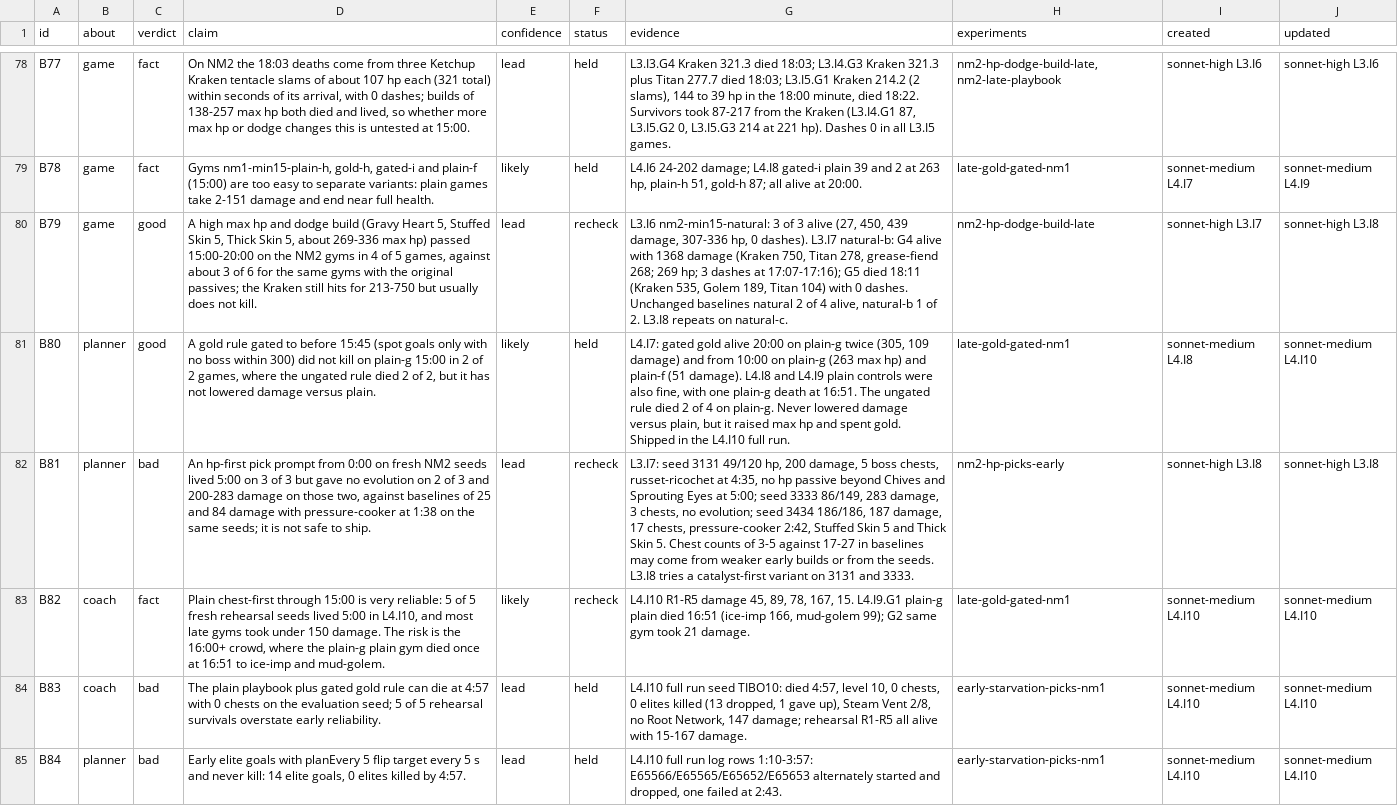
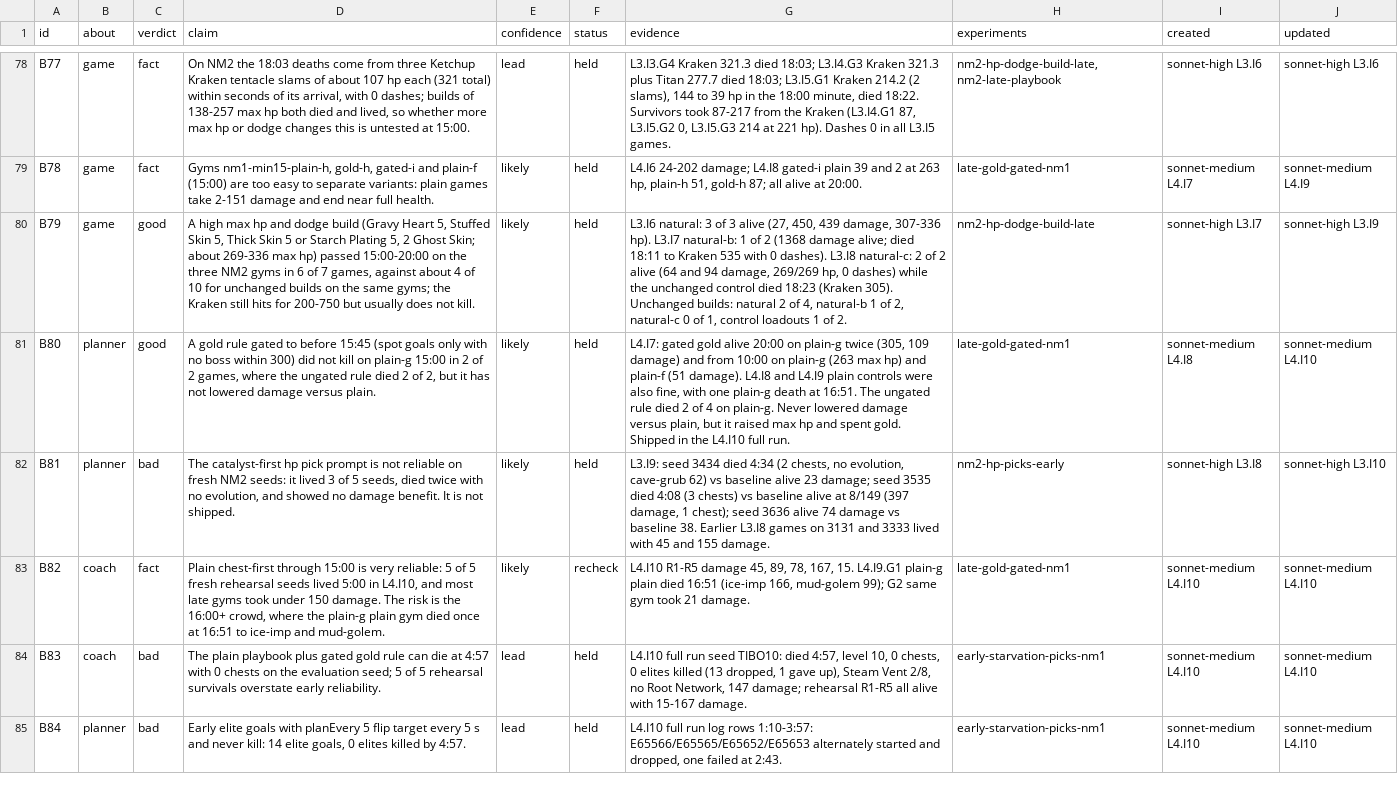
Before and after one commit to smirea/tibobit, a CSV file: gameplay/beliefs.csv, drawn as a sheet; only a part is shown, gaps mark what is left out; the diff covers the shown part only; the diff names each change by its address in the sheet, - before the commit and + after, or states it on an @@ line.

```diff
--- a/gameplay/beliefs.csv
+++ b/gameplay/beliefs.csv
-D80 (claim): …Thick Skin 5, about 269-336 max hp) passed 15:00-20:00 on the NM2 gyms in 4 of 5 games, against about 3 of 6 for the same gyms with the original passives; the Kraken still hits for 213-750 but usually…
+D80 (claim): …Thick Skin 5 or Starch Plating 5, 2 Ghost Skin; about 269-336 max hp) passed 15:00-20:00 on the three NM2 gyms in 6 of 7 games, against about 4 of 10 for unchanged builds on the same gyms; the Kraken still hits for 200-750 but usually…
-E80 (confidence): lead
+E80 (confidence): likely
-F80 (status): recheck
+F80 (status): held
-G80 (evidence): L3.I6 nm2-min15-natural: 3 of 3 alive (27, 450, 439 damage, 307-336 hp, 0 dashes). L3.I7 natural-b: G4 alive with 1368 damage (Kraken 750, Titan 278, grease-fiend 268; 269 hp; 3 dashes at 17:07-17:16); G5 died 18:11 (Kraken 535, Golem 189, Titan 104) with 0 dashes. Unchanged baselines natural 2 of 4 alive, natural-b 1 of 2. L3.I8 repeats on natural-c.
+G80 (evidence): L3.I6 natural: 3 of 3 alive (27, 450, 439 damage, 307-336 hp). L3.I7 natural-b: 1 of 2 (1368 damage alive; died 18:11 to Kraken 535 with 0 dashes). L3.I8 natural-c: 2 of 2 alive (64 and 94 damage, 269/269 hp, 0 dashes) while the unchanged control died 18:23 (Kraken 305). Unchanged builds: natural 2 of 4, natural-b 1 of 2, natural-c 0 of 1, control loadouts 1 of 2.
-J80 (updated): sonnet-high L3.I8
+J80 (updated): sonnet-high L3.I9
-D82 (claim): An hp-first pick prompt from 0:00 on fresh NM2 seeds lived 5:00 on 3 of 3 but gave no evolution on 2 of 3 and 200-283 damage on those two, against baselines of 25 and 84 damage with pressure-cooker at 1:38 on the same seeds; it is not safe to ship.
+D82 (claim): The catalyst-first hp pick prompt is not reliable on fresh NM2 seeds: it lived 3 of 5 seeds, died twice with no evolution, and showed no damage benefit. It is not shipped.
-E82 (confidence): lead
+E82 (confidence): likely
-F82 (status): recheck
+F82 (status): held
-G82 (evidence): L3.I7: seed 3131 49/120 hp, 200 damage, 5 boss chests, russet-ricochet at 4:35, no hp passive beyond Chives and Sprouting Eyes at 5:00; seed 3333 86/149, 283 damage, 3 chests, no evolution; seed 3434 186/186, 187 damage, 17 chests, pressure-cooker 2:42, Stuffed Skin 5 and Thick Skin 5. Chest counts of 3-5 against 17-27 in baselines may come from weaker early builds or from the seeds. L3.I8 tries a catalyst-first variant on 3131 and 3333.
+G82 (evidence): L3.I9: seed 3434 died 4:34 (2 chests, no evolution, cave-grub 62) vs baseline alive 23 damage; seed 3535 died 4:08 (3 chests) vs baseline alive at 8/149 (397 damage, 1 chest); seed 3636 alive 74 damage vs baseline 38. Earlier L3.I8 games on 3131 and 3333 lived with 45 and 155 damage.
-J82 (updated): sonnet-high L3.I8
+J82 (updated): sonnet-high L3.I10
```
Also changed, not shown: 7 added rows and 25 edited cells elsewhere in this file, gameplay/infrastructure_feedback.csv, 18 other files.
